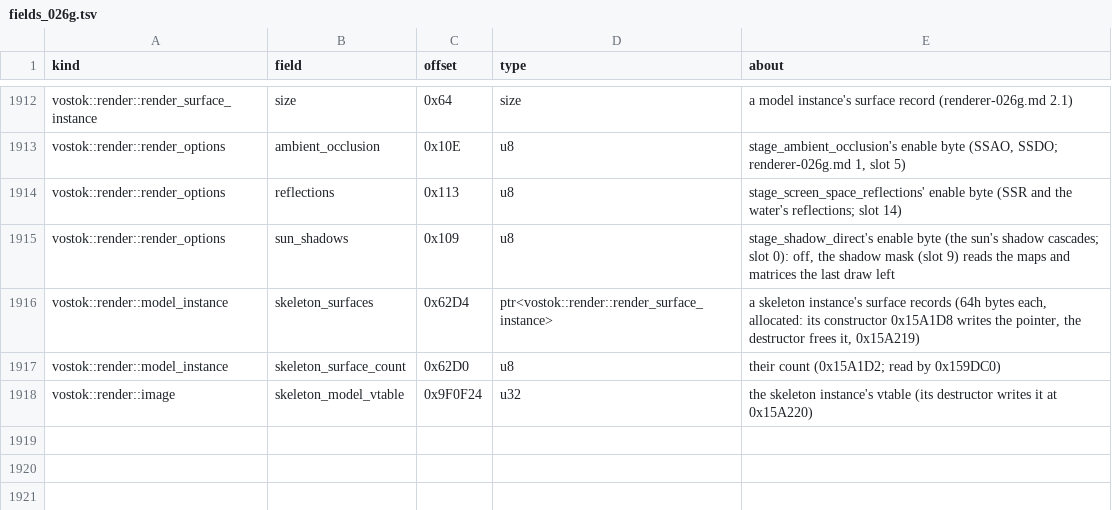
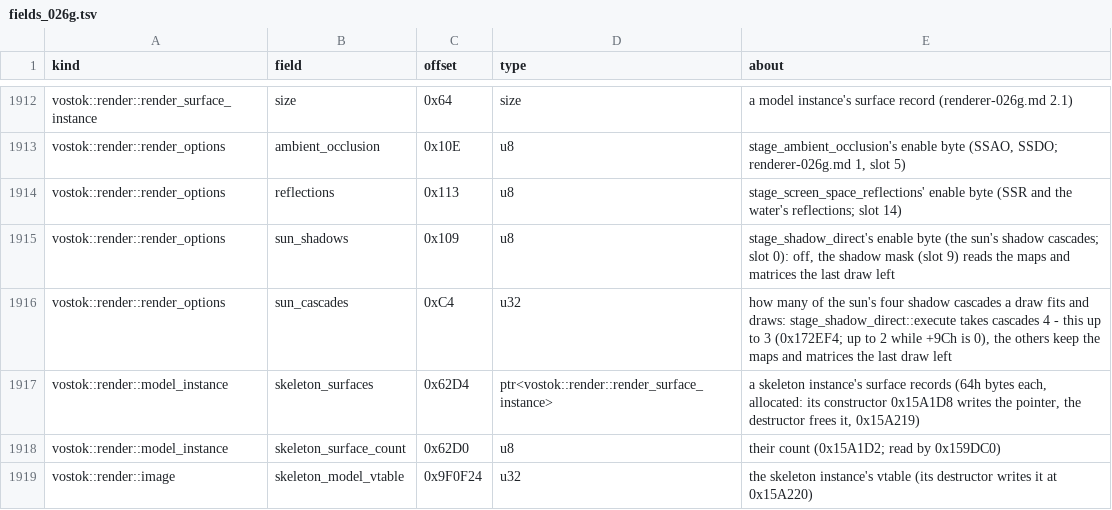
Before and after one commit to srp-survarium/skhid-srp, a TSV file: srp-026g/client-patches/fields_026g.tsv, drawn as a sheet; only a part is shown, gaps mark what is left out; the diff names each change by its address in the sheet, - before the commit and + after, or states it on an @@ line.

Commit message:
pip-scopes.md section 12: fewer sun cascades for the second view, tried and not kept (the skipped ones are the frame's and its shadow mask still reads them)

```diff
--- a/srp-026g/client-patches/fields_026g.tsv
+++ b/srp-026g/client-patches/fields_026g.tsv
+row 1916: vostok::render::render_options | sun_cascades | 0xC4 | u32 | how many of the sun's four shadow cascades a draw fits and draws: stage_shadow_direct::execute takes cascades 4 - this up to 3 (0x172EF4; up to 2 while +9Ch is 0), the others keep the maps and matrices the last draw left
```
Also changed, not shown: 1 other file.
